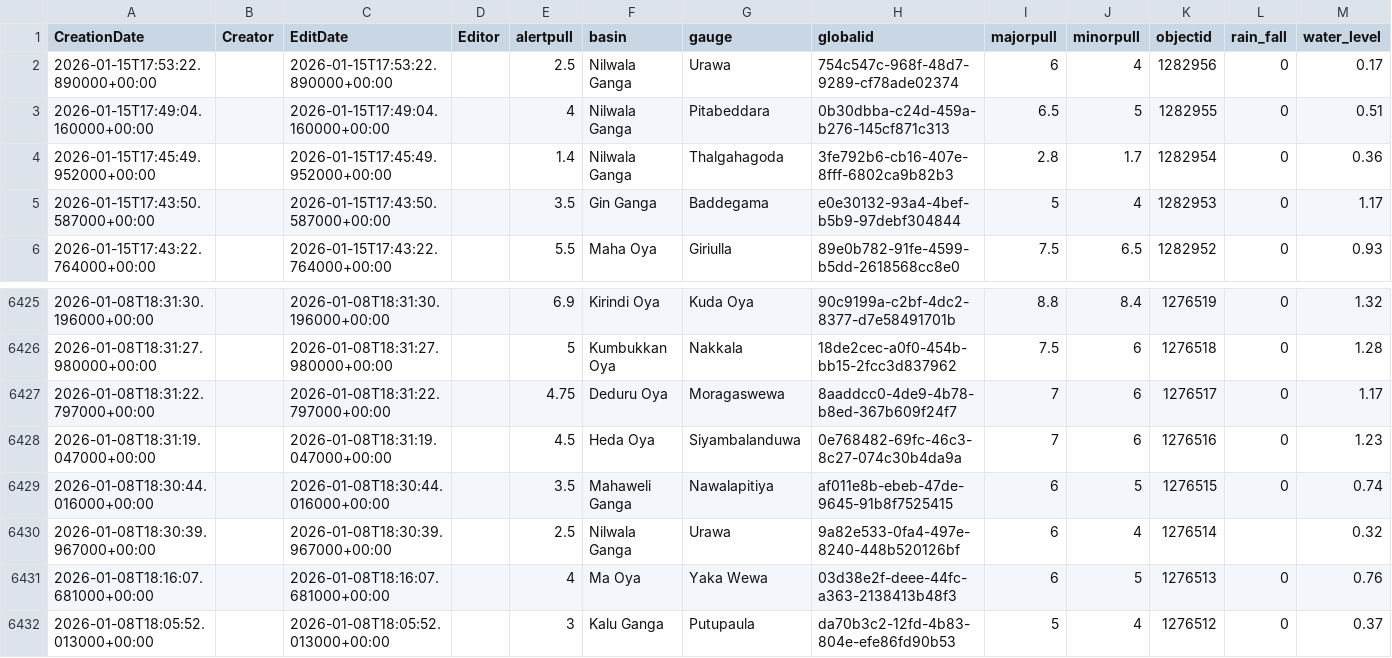
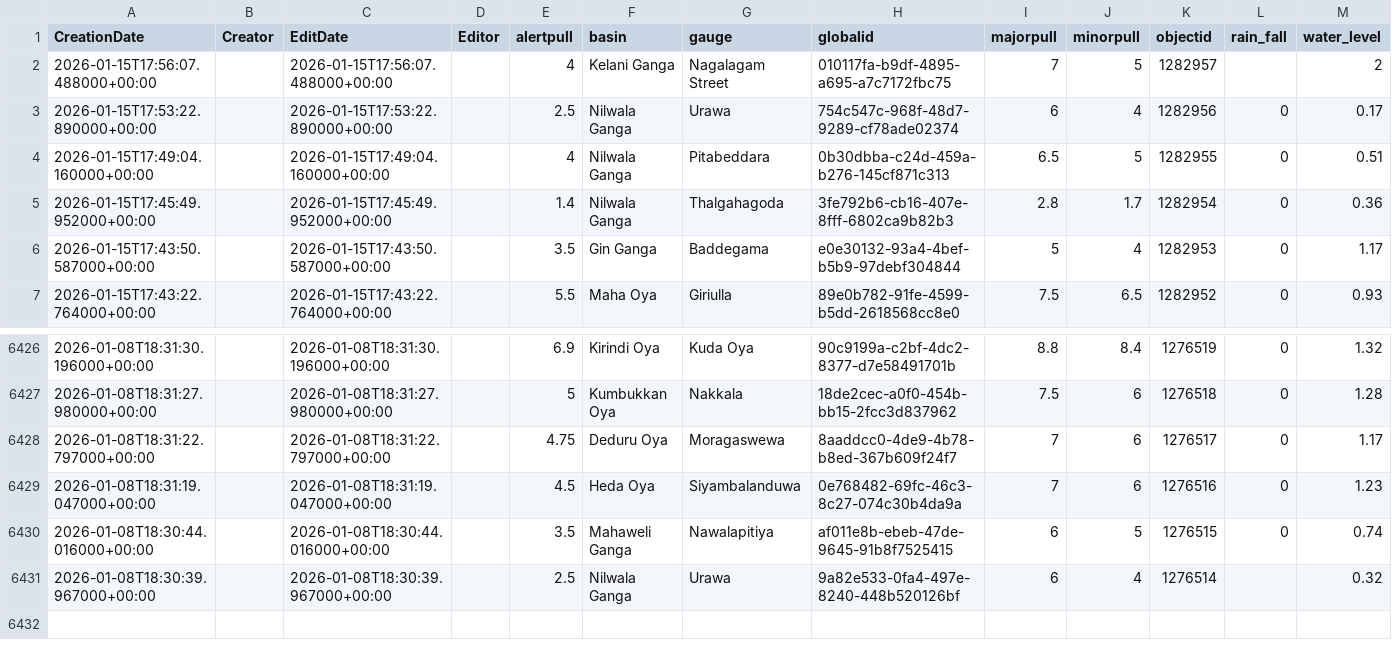
Before and after one commit to RensithUdara/Flood-Data, a CSV file: data/gauges_2_view.csv, drawn as a sheet; only a part is shown, gaps mark what is left out.

Commit message:
chore: update gauges_2_view data (6430 records, 2026-01-15 18:17:02 UTC)

```diff
--- a/data/gauges_2_view.csv
+++ b/data/gauges_2_view.csv
@@ -1,2 +1,3 @@
 CreationDate,Creator,EditDate,Editor,alertpull,basin,gauge,globalid,majorpull,minorpull,objectid,rain_fall,water_level
+2026-01-15T17:56:07.488000+00:00,,2026-01-15T17:56:07.488000+00:00,,4,Kelani Ganga,Nagalagam Street,010117fa-b9df-4895-a695-a7c7172fbc75,7,5,1282957,,2
 2026-01-15T17:53:22.890000+00:00,,2026-01-15T17:53:22.890000+00:00,,2.5,Nilwala Ganga,Urawa,754c547c-968f-48d7-9289-cf78ade02374,6,4,1282956,0,0.17
@@ -6430,3 +6431 @@ CreationDate,Creator,EditDate,Editor,alertpull,basin,gauge,globalid,majorpull,mi
 2026-01-08T18:30:39.967000+00:00,,2026-01-08T18:30:39.967000+00:00,,2.5,Nilwala Ganga,Urawa,9a82e533-0fa4-497e-8240-448b520126bf,6,4,1276514,,0.32
-2026-01-08T18:16:07.681000+00:00,,2026-01-08T18:16:07.681000+00:00,,4,Ma Oya,Yaka Wewa,03d38e2f-deee-44fc-a363-2138413b48f3,6,5,1276513,0,0.76
-2026-01-08T18:05:52.013000+00:00,,2026-01-08T18:05:52.013000+00:00,,3,Kalu Ganga,Putupaula,da70b3c2-12fd-4b83-804e-efe86fd90b53,5,4,1276512,0,0.37
```
Also changed, not shown: 1 other file.
